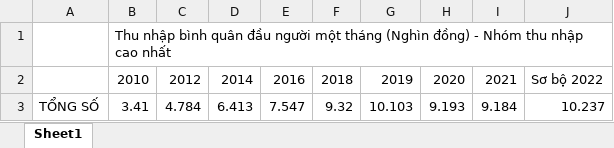
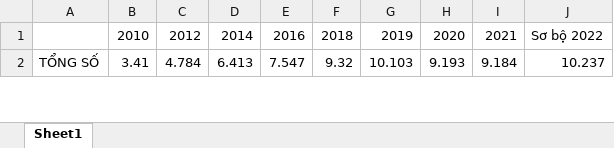
Before and after one commit to TTHHA/DS105, an Excel workbook: Thu nhập bình quân đầu người một tháng (Nghìn đồng) - Nhóm thu nhập cao nhất.xlsx, sheet Sheet1, drawn as a sheet; only a part is shown; values as stored, in another font and other column widths than the file's, no borders; charts and pictures not drawn; the diff names each change by its address in the sheet, - before the commit and + after, or states it on an @@ line.

```diff
--- a/Thu nhập bình quân đầu người một tháng (Nghìn đồng) - Nhóm thu nhập cao nhất.xlsx (sheet Sheet1)
+++ b/Thu nhập bình quân đầu người một tháng (Nghìn đồng) - Nhóm thu nhập cao nhất.xlsx (sheet Sheet1)
-row 1:  | Thu nhập bình quân đầu người một tháng (Nghìn đồng) - Nhóm thu nhập cao nhất
```
Also changed, not shown: charts or pictures, Diện tích, dân số và mật độ dân số phân theo địa phương chia theo Địa phương, Năm và Chỉ tiêu.xlsx, Năng suất lao động phân theo địa phương. Đơn vị tính Triệu đồng_người.xlsx, 7 other files.
